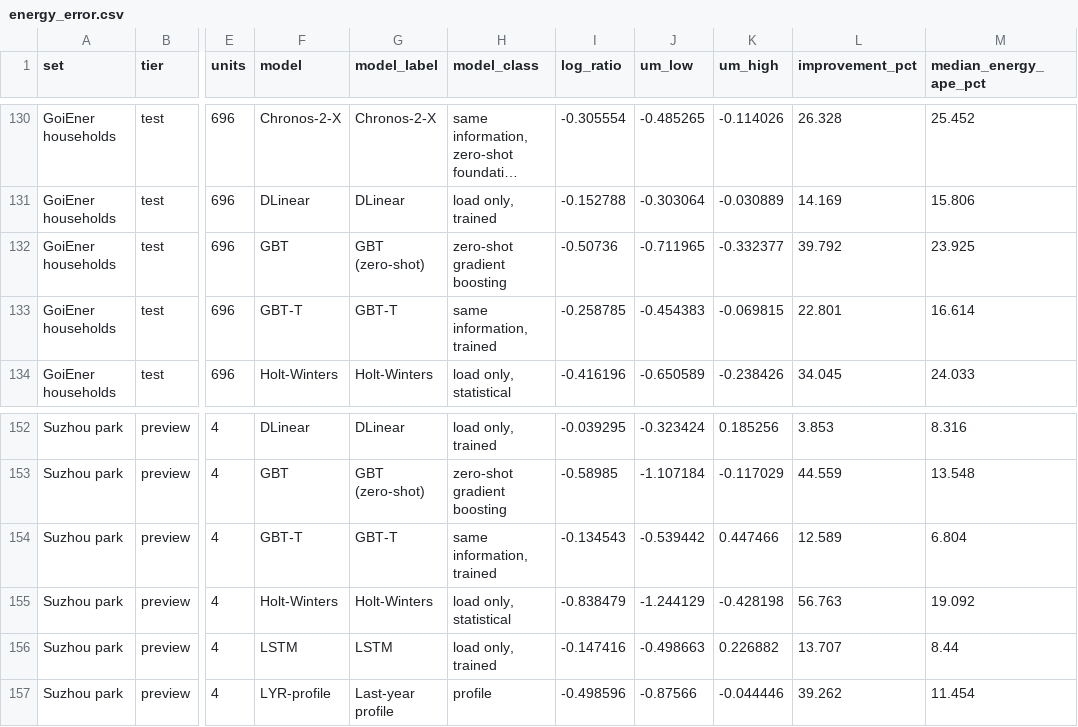
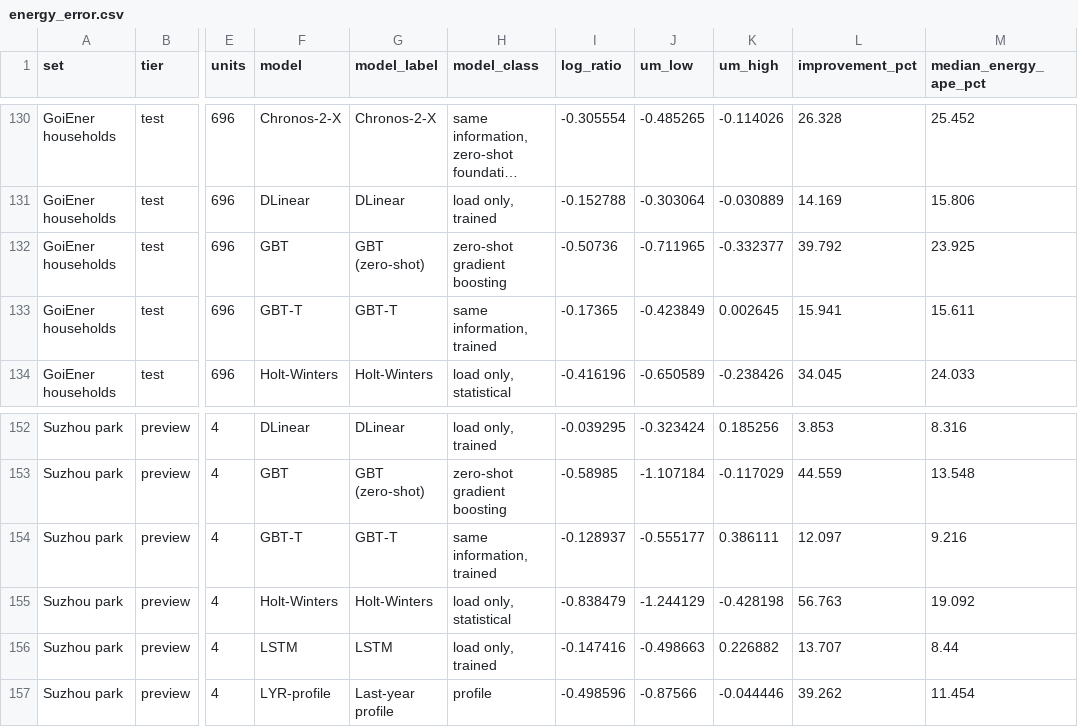
Before and after one commit to XinanQ/Building_load_ANKYRA, a CSV file: results/energy_error.csv, drawn as a sheet; only a part is shown, gaps mark what is left out; long unchanged cells end in …; the diff covers the shown part only; the diff names each change by its address in the sheet, - before the commit and + after, or states it on an @@ line.

```diff
--- a/results/energy_error.csv
+++ b/results/energy_error.csv
-I133 (log_ratio): -0.258785
+I133 (log_ratio): -0.17365
-J133 (um_low): -0.454383
+J133 (um_low): -0.423849
-K133 (um_high): -0.069815
+K133 (um_high): 0.002645
-L133 (improvement_pct): 22.801
+L133 (improvement_pct): 15.941
-M133 (median_energy_ape_pct): 16.614
+M133 (median_energy_ape_pct): 15.611
-I154 (log_ratio): -0.134543
+I154 (log_ratio): -0.128937
-J154 (um_low): -0.539442
+J154 (um_low): -0.555177
-K154 (um_high): 0.447466
+K154 (um_high): 0.386111
-L154 (improvement_pct): 12.589
+L154 (improvement_pct): 12.097
-M154 (median_energy_ape_pct): 6.804
+M154 (median_energy_ape_pct): 9.216
```
Also changed, not shown: 25 edited cells elsewhere in this file, results/bdg2_near_zero_sensitivity.csv, results/benchmark_mean_unit_rank.csv, 25 other files.
